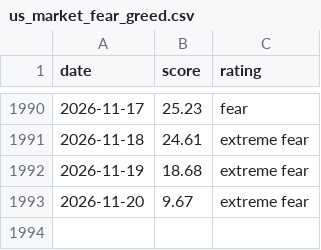
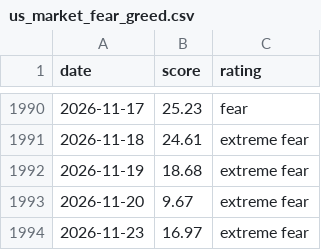
Before and after one commit to MarnoPrinsloo/FG-Index-US_Market-Crypto, a CSV file: data/us_market_fear_greed.csv, drawn as a sheet; only a part is shown, gaps mark what is left out.

```diff
--- a/data/us_market_fear_greed.csv
+++ b/data/us_market_fear_greed.csv
@@ -1993 +1993,2 @@ date,score,rating
 2026-11-20,9.67,extreme fear
+2026-11-23,16.97,extreme fear
```
